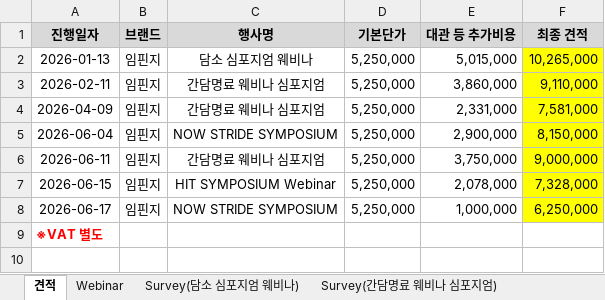
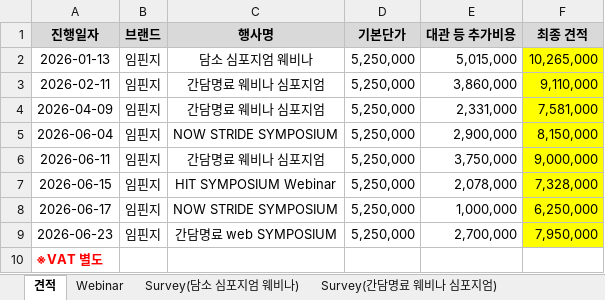
Before and after one commit to khs19201920-eng/hansol, an Excel workbook: 2026_GI_견적_260514_update.xlsx, sheet 견적, drawn as a sheet; values as stored, in another font and other column widths than the file's, no borders; the diff names each change by its address in the sheet, - before the commit and + after, or states it on an @@ line.

```diff
--- a/2026_GI_견적_260514_update.xlsx (sheet 견적)
+++ b/2026_GI_견적_260514_update.xlsx (sheet 견적)
+row 9: 2026-06-23 | 임핀지 | 간담명료 web SYMPOSIUM | 5,250,000 | 2,700,000 | 7,950,000
```
